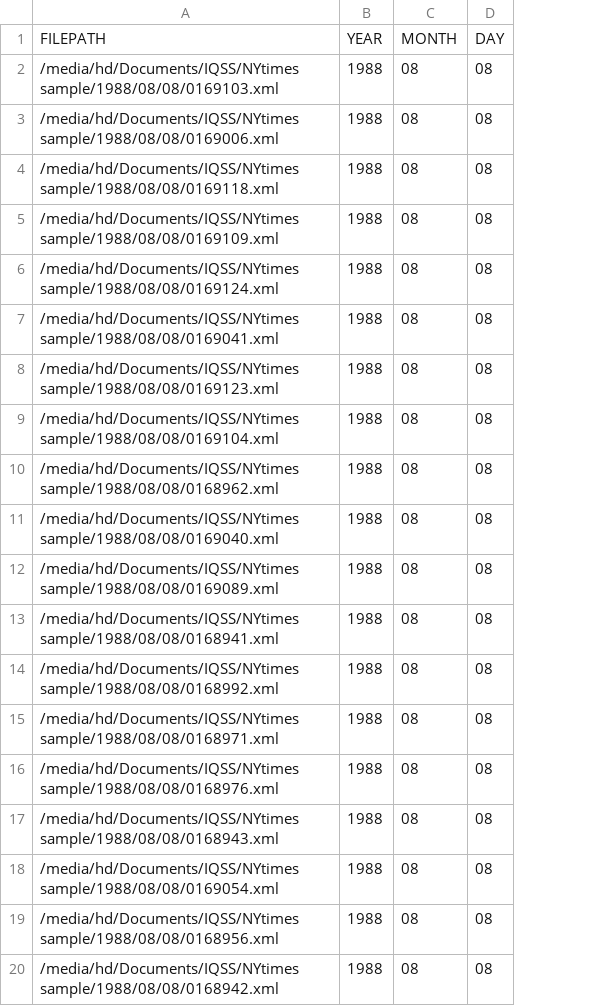
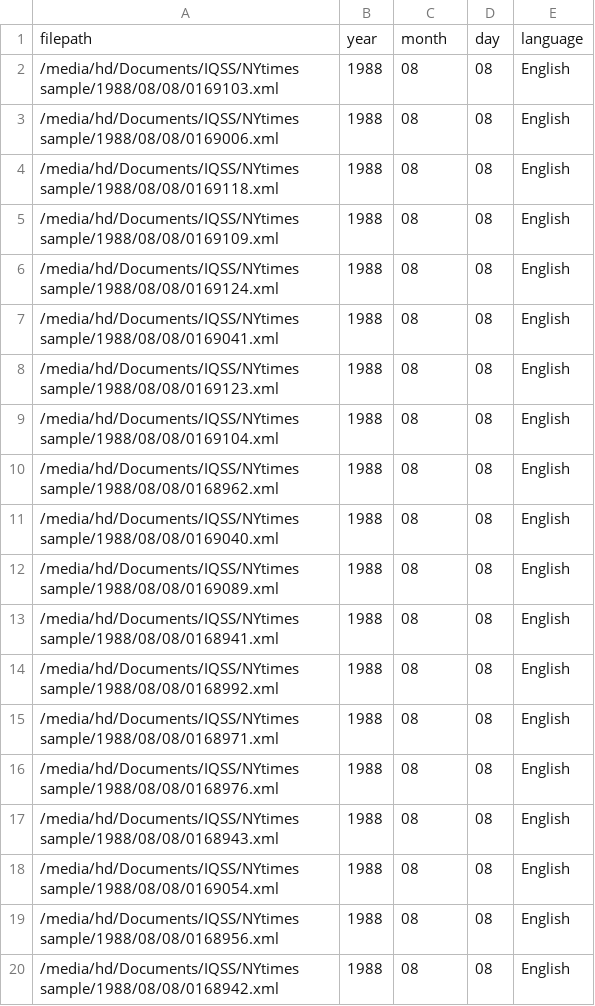
Before and after one commit to jlederluis/iqss-text-organizer, a CSV file: sample_metadata_file.csv, drawn as a sheet; removed rows and columns are numbered as before the commit, all else as after; the diff names each change by its address in the sheet, - before the commit and + after, or states it on an @@ line.

```diff
--- a/sample_metadata_file.csv
+++ b/sample_metadata_file.csv
+column E, rows 2-20: all English
-row 1: FILEPATH | YEAR | MONTH | DAY
+row 1: filepath | year | month | day | language
```
Also changed, not shown: 2 other files.
